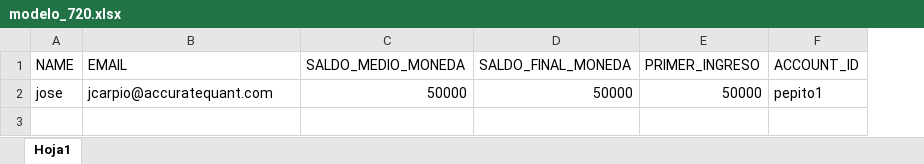
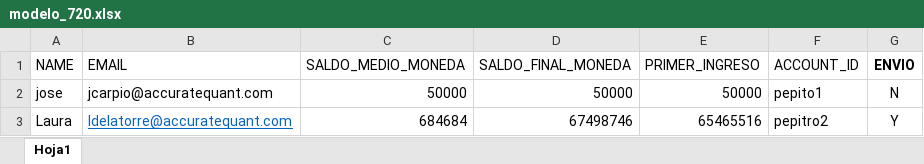
Before and after one commit to paduel/AccuMails, an Excel workbook: templates/modelo_720.xlsx, sheet Hoja1, drawn as a sheet; values as stored, in another font and other column widths than the file's, no borders; the diff names each change by its address in the sheet, - before the commit and + after, or states it on an @@ line.

Commit message:
Laura, primera

```diff
--- a/templates/modelo_720.xlsx (sheet Hoja1)
+++ b/templates/modelo_720.xlsx (sheet Hoja1)
+column G (ENVIO), row 2: N
+row 3: Laura | ldelatorre@accuratequant.com | 684684 | 67498746 | 65465516 | pepitro2 | Y
```
Also changed, not shown: 3 other files.
